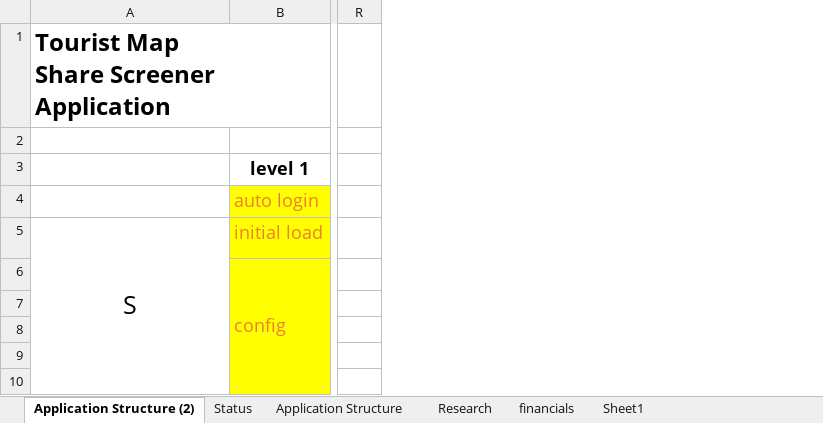
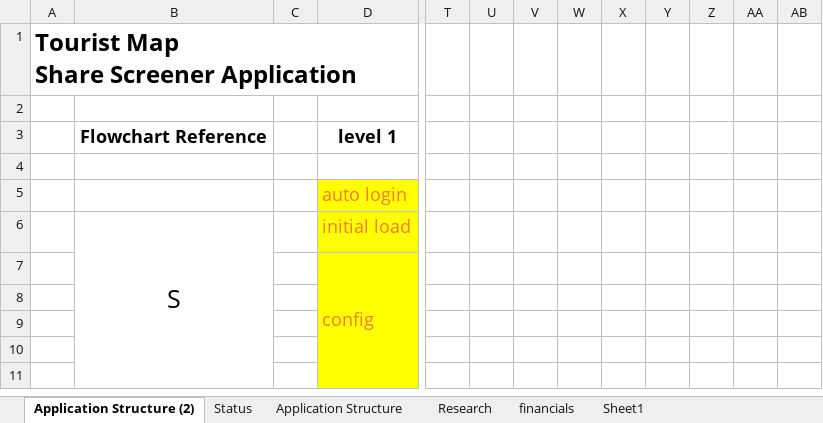
Before and after one commit to RobHay67/share_screener, an Excel workbook: docs/session_variables.xlsx, sheet Application Structure (2), drawn as a sheet; only a part is shown, gaps mark what is left out; values as stored, in another font and other column widths than the file's, no borders; removed rows and columns are numbered as before the commit, all else as after; rows hold the shown columns only; ↵ is a line break in a cell; the diff covers the shown part only; the diff names each change by its address in the sheet, - before the commit and + after, or states it on an @@ line.

```diff
--- a/docs/session_variables.xlsx (sheet Application Structure (2))
+++ b/docs/session_variables.xlsx (sheet Application Structure (2))
+column A, row 1: Tourist Map ↵ Share Screener Application
+column C, empty
-column R, empty
+column T, empty
+column U, empty
+column V, empty
+column W, empty
+column X, empty
+column Y, empty
+column Z, empty
+column AA, empty
+column AB, empty
-B1: Tourist Map ↵ Share Screener Application
+B1: (empty)
-A1:H1 merged
-B3: (empty)
+B3: Flowchart Reference
+row 4: (empty)
```
Also changed, not shown: 17 added rows, 17 removed rows, 12 edited cells, cell formats and merged cells elsewhere in this sheet, 20 other files.
